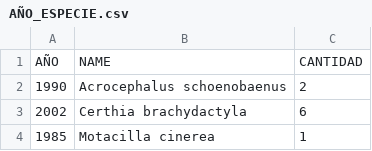
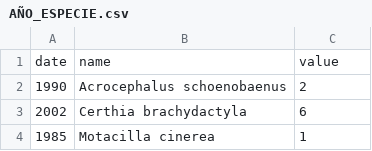
Before and after one commit to Sangarla/TFM, a CSV file: AÑO_ESPECIE.csv, drawn as a sheet; only a part is shown; removed rows and columns are numbered as before the commit, all else as after; the diff names each change by its address in the sheet, - before the commit and + after, or states it on an @@ line.

Commit message:
Update AÑO_ESPECIE.csv

```diff
--- a/AÑO_ESPECIE.csv
+++ b/AÑO_ESPECIE.csv
-row 1: AÑO | NAME | CANTIDAD
+row 1: date | name | value
```
